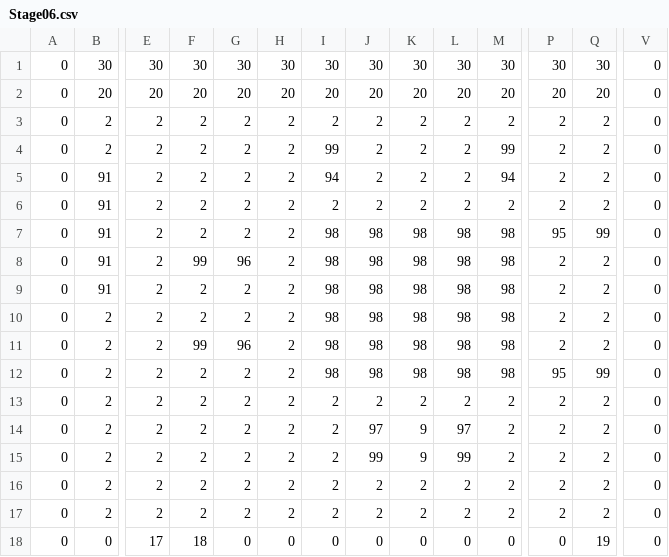
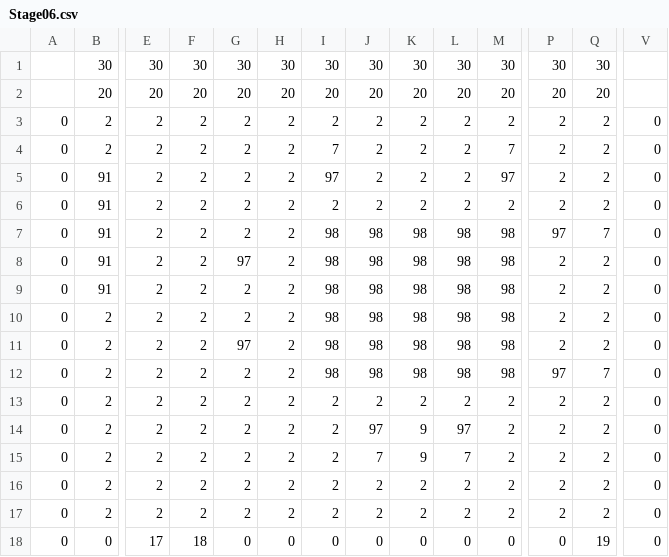
Before and after one commit to pura55/Joker, a CSV file: J/project/data/maps/Stage06.csv, drawn as a sheet; only a part is shown, gaps mark what is left out; the diff names each change by its address in the sheet, - before the commit and + after, or states it on an @@ line.

```diff
--- a/J/project/data/maps/Stage06.csv
+++ b/J/project/data/maps/Stage06.csv
-A1:A2: 0
+A1:A2: (empty)
-V1:V2: 0
+V1:V2: (empty)
-I4: 99
+I4: 7
-M4: 99
+M4: 7
-I5: 94
+I5: 97
-M5: 94
+M5: 97
-P7: 95
+P7: 97
-Q7: 99
+Q7: 7
-F8: 99
+F8: 2
-G8: 96
+G8: 97
-F11: 99
+F11: 2
-G11: 96
+G11: 97
-P12: 95
+P12: 97
-Q12: 99
+Q12: 7
-J15: 99
+J15: 7
-L15: 99
+L15: 7
```
Also changed, not shown: J/project/data/maps/Stage01.csv, J/project/data/maps/Stage05.csv, 10 other files.
